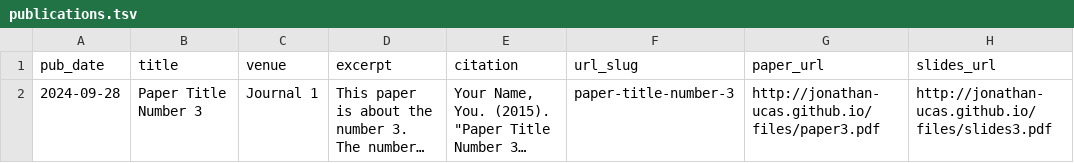
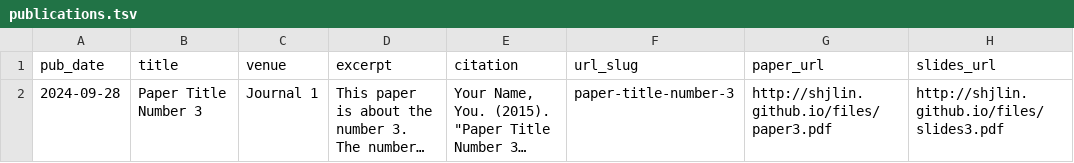
Before and after one commit to shjlin/shjlin.github.io, a TSV file: markdown_generator/publications.tsv, drawn as a sheet; long unchanged cells end in …; the diff names each change by its address in the sheet, - before the commit and + after, or states it on an @@ line.

Commit message:
Update publications.tsv

```diff
--- a/markdown_generator/publications.tsv
+++ b/markdown_generator/publications.tsv
-G2 (paper_url): http://jonathan-ucas.github.io/files/paper3.pdf
+G2 (paper_url): http://shjlin.github.io/files/paper3.pdf
-H2 (slides_url): http://jonathan-ucas.github.io/files/slides3.pdf
+H2 (slides_url): http://shjlin.github.io/files/slides3.pdf
```
